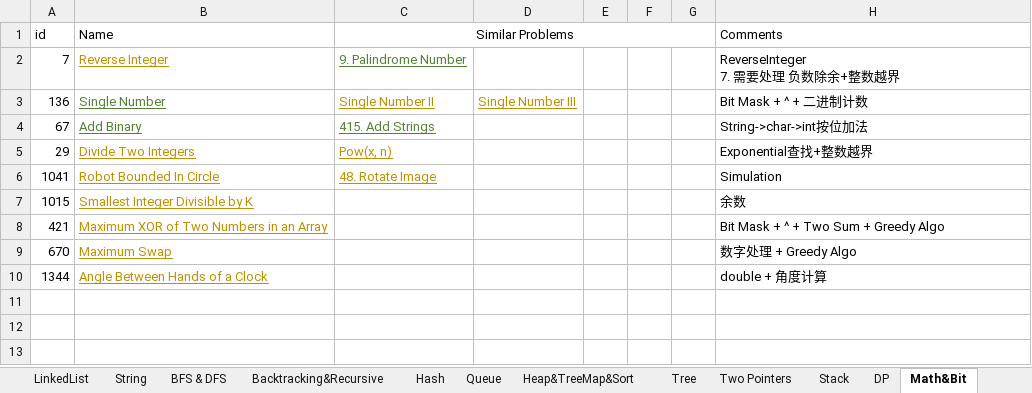
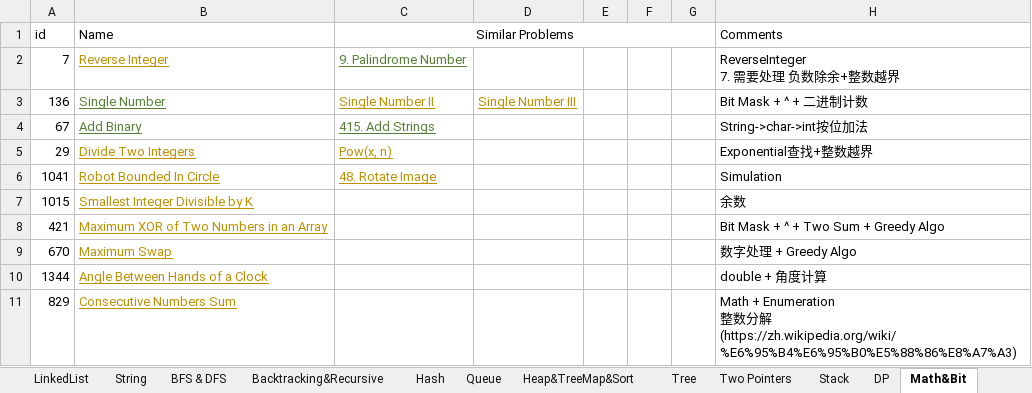
Before and after one commit to LiXieLabs/codingpractice, an Excel workbook: PracticeList.xlsx, sheet Math&Bit, drawn as a sheet; values as stored, in another font and other column widths than the file's, no borders; ↵ is a line break in a cell; the diff names each change by its address in the sheet, - before the commit and + after, or states it on an @@ line.

```diff
--- a/PracticeList.xlsx (sheet Math&Bit)
+++ b/PracticeList.xlsx (sheet Math&Bit)
+row 11: 829 | Consecutive Numbers Sum |  |  |  |  |  | Math + Enumeration ↵ 整数分解 (https://zh.wikipedia.org/wiki/%E6%95%B4%E6%95%B0%E5%88%86%E8%A7%A3)
```
Also changed, not shown: sheet All, sheet DP, sheet Tree, 3 other files.
